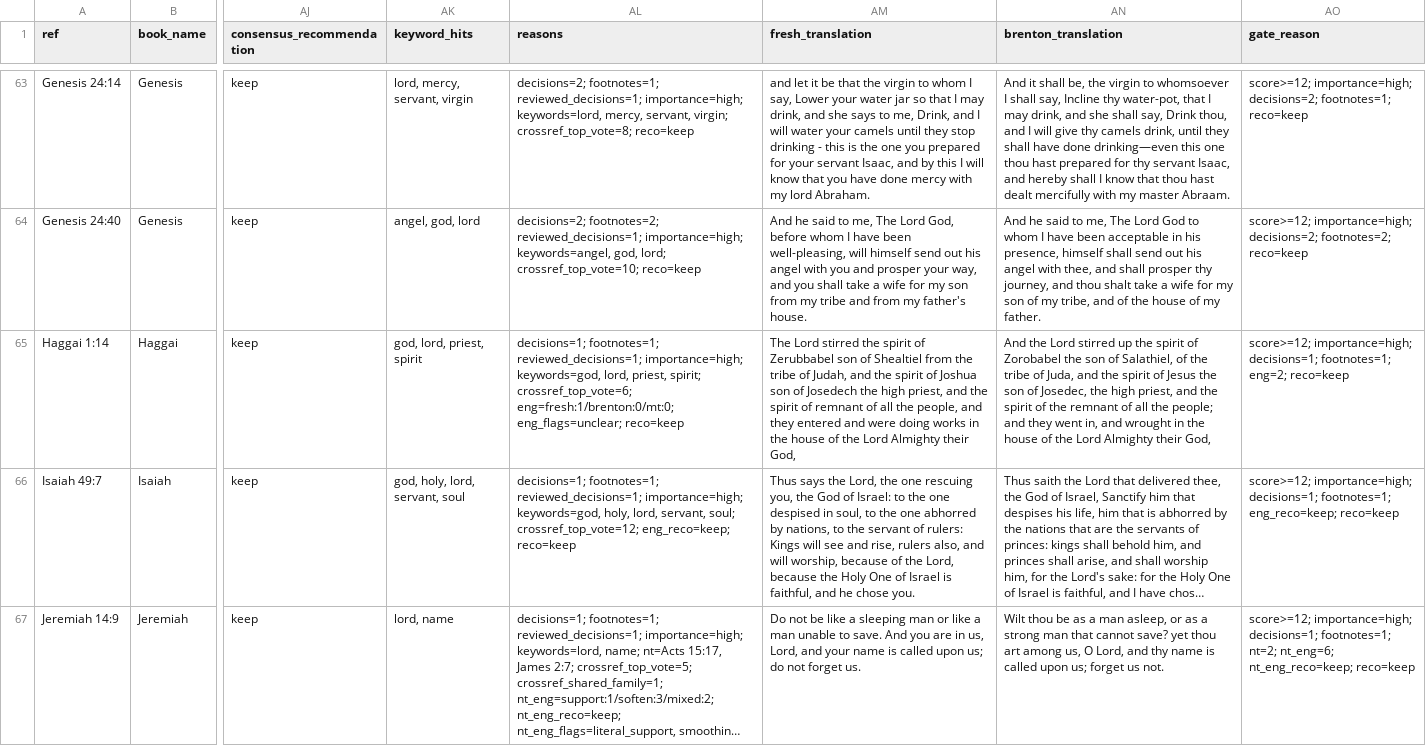
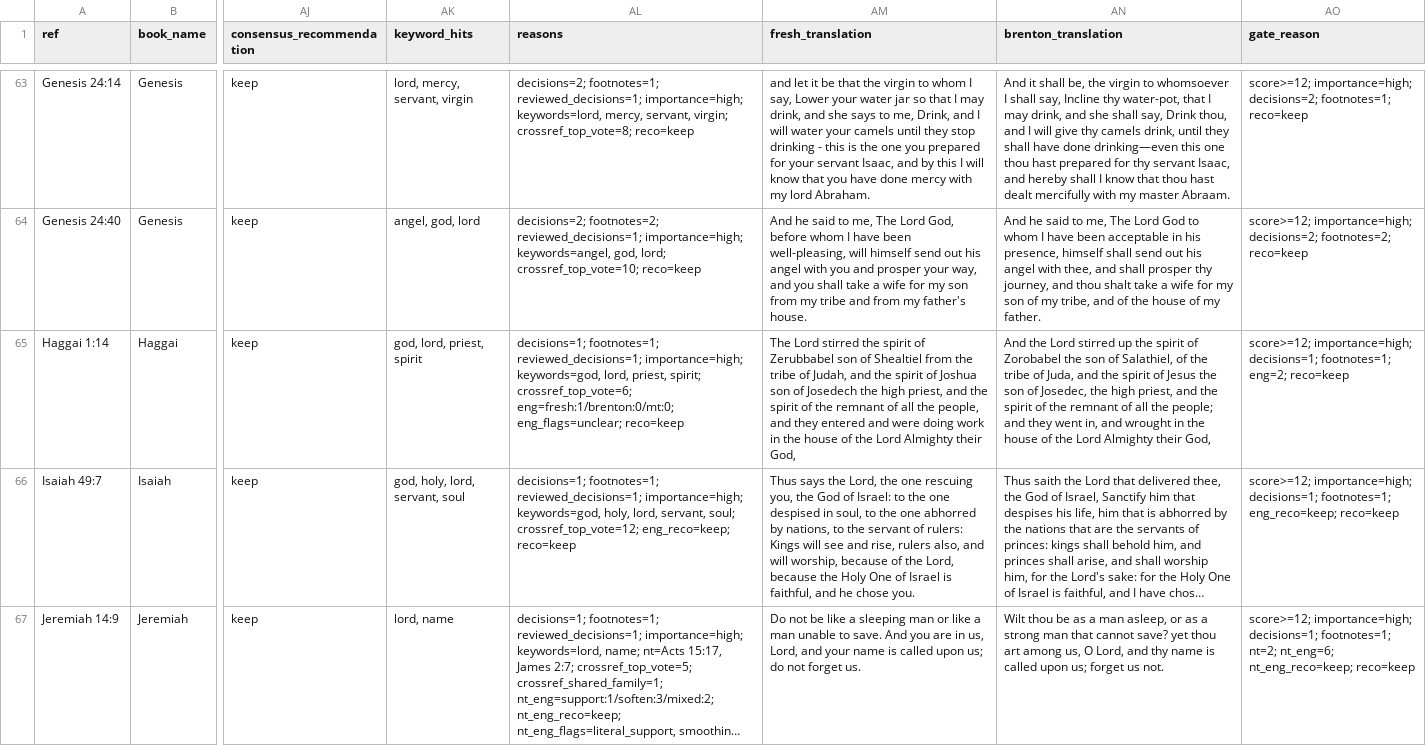
Before and after one commit to Biblejustin/LXX_Bible_Project, a CSV file: output/fresh_human_review_core.csv, drawn as a sheet; only a part is shown, gaps mark what is left out; long unchanged cells end in …; the diff names each change by its address in the sheet, - before the commit and + after, or states it on an @@ line.

```diff
--- a/output/fresh_human_review_core.csv
+++ b/output/fresh_human_review_core.csv
-AM65 (fresh_translation): …spirit of remnant of all the people, and they entered and were doing works in the…
+AM65 (fresh_translation): …spirit of the remnant of all the people, and they entered and were doing work in the…
```
Also changed, not shown: output/fresh_human_review_phase1.csv, output/fresh_mt_leaning_vs_brenton.csv, 35 other files.
